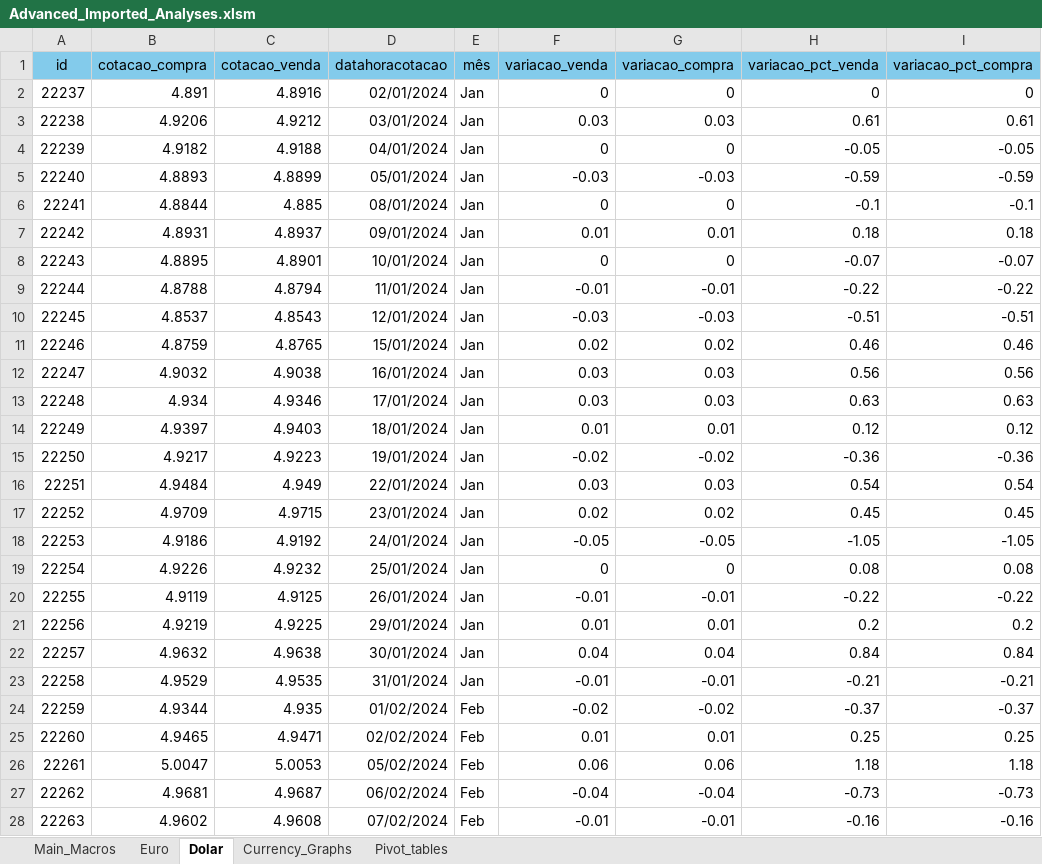
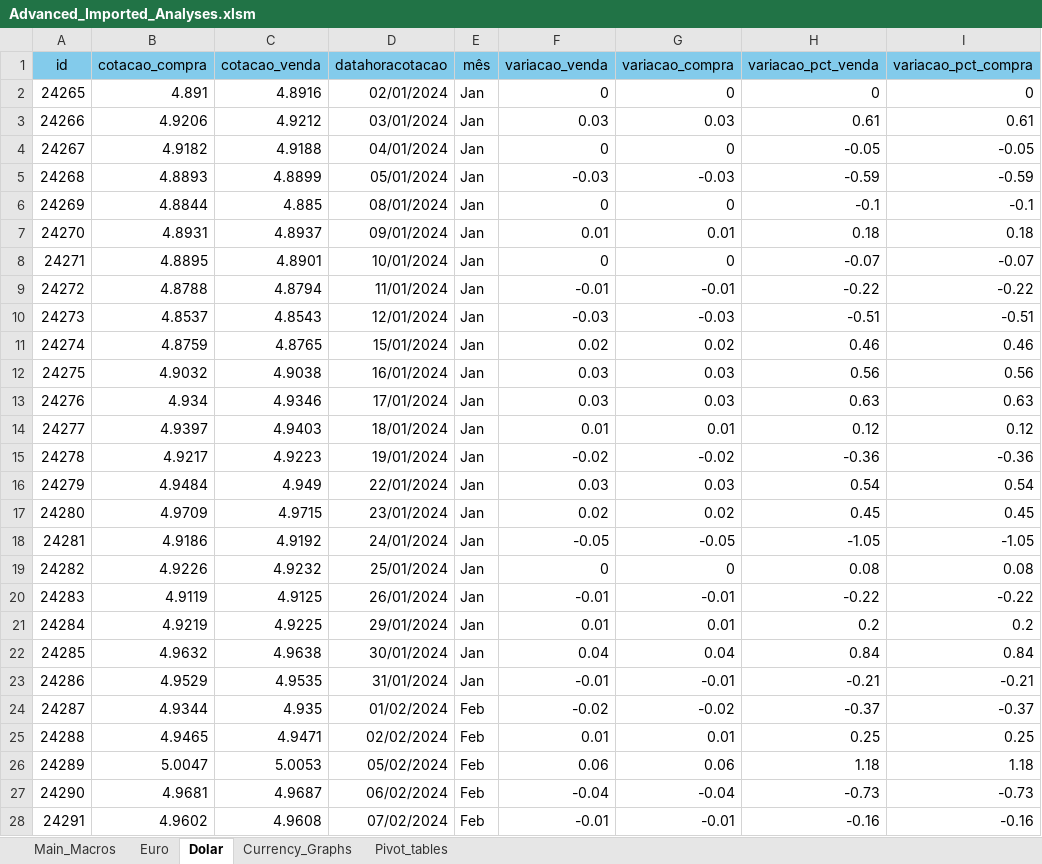
Before and after one commit to Ricardo-argus/Exchange_Rate_Observatory, an Excel workbook: excel_analyses/Advanced_Imported_Analyses.xlsm, sheet Dolar, drawn as a sheet; only a part is shown; values as stored, in another font and other column widths than the file's, no borders; table styles not drawn; the diff covers the shown part only; the diff names each change by its address in the sheet, - before the commit and + after, or states it on an @@ line.

```diff
--- a/excel_analyses/Advanced_Imported_Analyses.xlsm (sheet Dolar)
+++ b/excel_analyses/Advanced_Imported_Analyses.xlsm (sheet Dolar)
-A2 (id): 22237
+A2 (id): 24265
-A3 (id): 22238
+A3 (id): 24266
-A4 (id): 22239
+A4 (id): 24267
-A5 (id): 22240
+A5 (id): 24268
-A6 (id): 22241
+A6 (id): 24269
-A7 (id): 22242
+A7 (id): 24270
-A8 (id): 22243
+A8 (id): 24271
-A9 (id): 22244
+A9 (id): 24272
-A10 (id): 22245
+A10 (id): 24273
-A11 (id): 22246
+A11 (id): 24274
-A12 (id): 22247
+A12 (id): 24275
-A13 (id): 22248
+A13 (id): 24276
-A14 (id): 22249
+A14 (id): 24277
-A15 (id): 22250
+A15 (id): 24278
-A16 (id): 22251
+A16 (id): 24279
-A17 (id): 22252
+A17 (id): 24280
-A18 (id): 22253
+A18 (id): 24281
-A19 (id): 22254
+A19 (id): 24282
-A20 (id): 22255
+A20 (id): 24283
-A21 (id): 22256
+A21 (id): 24284
-A22 (id): 22257
+A22 (id): 24285
-A23 (id): 22258
+A23 (id): 24286
-A24 (id): 22259
+A24 (id): 24287
-A25 (id): 22260
+A25 (id): 24288
-A26 (id): 22261
+A26 (id): 24289
-A27 (id): 22262
+A27 (id): 24290
-A28 (id): 22263
+A28 (id): 24291
```
Also changed, not shown: 649 edited cells elsewhere in this sheet, sheet Euro, sheet Main_Macros.
